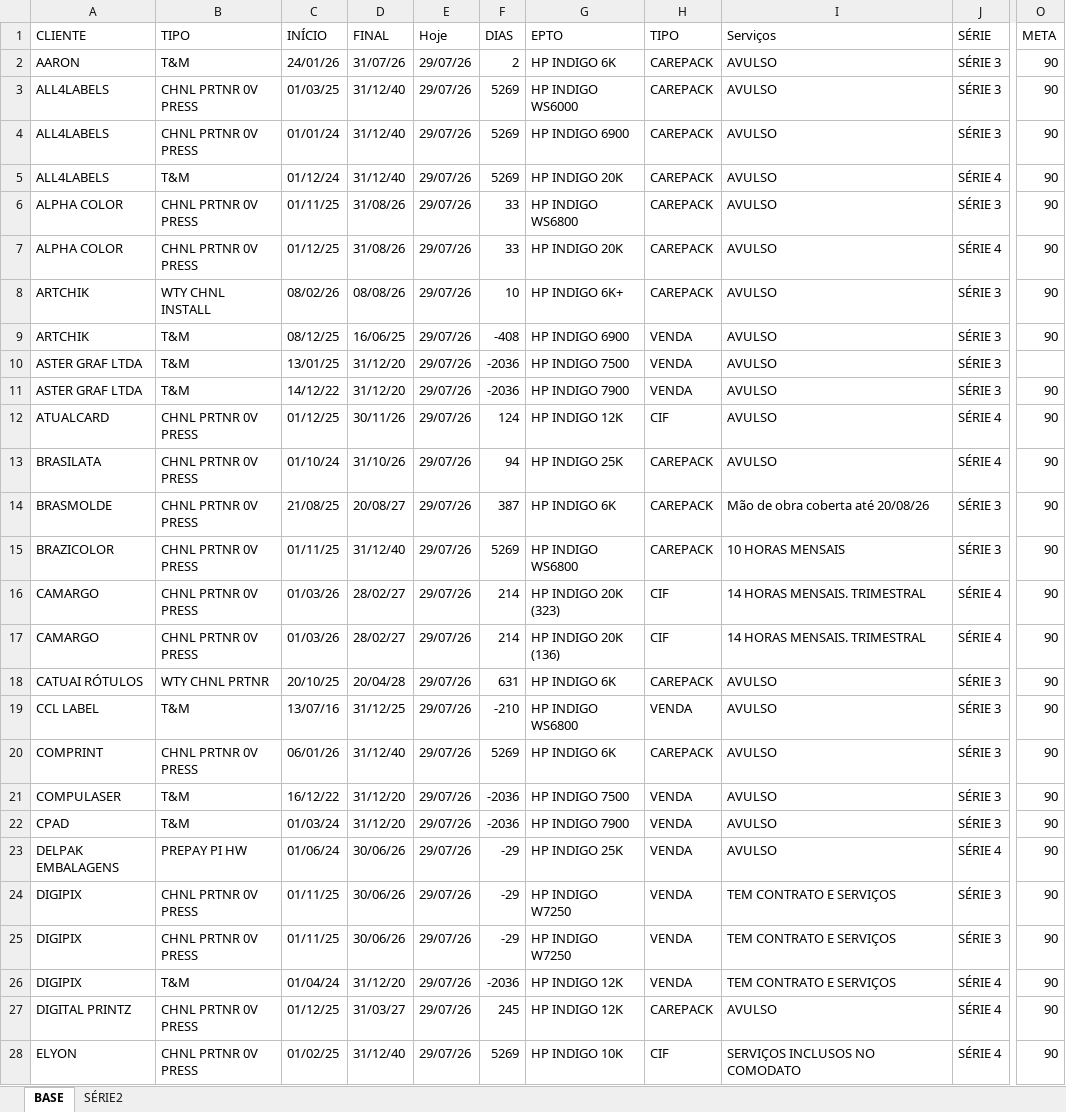
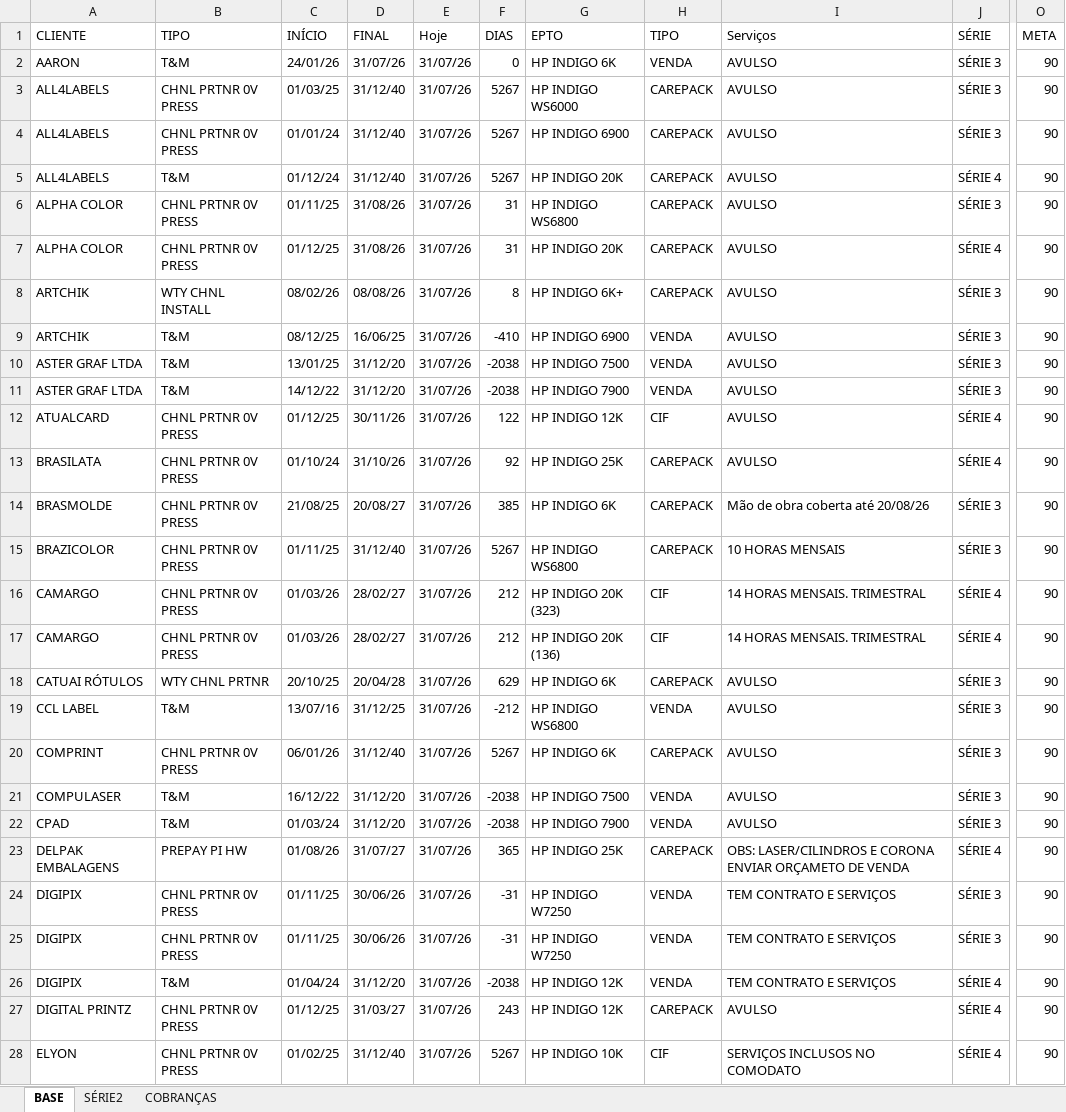
Before and after one commit to Karamith/chatbot-whatsapp-estoque, an Excel workbook: data/Base Instalada.xlsx, sheet BASE, drawn as a sheet; only a part is shown, gaps mark what is left out; values as stored, in another font and other column widths than the file's, no cell formats; the diff covers the shown part only; the diff names each change by its address in the sheet, - before the commit and + after, or states it on an @@ line.

Commit message:
Atualizar planilhas de dados de clientes e base instalada

```diff
--- a/data/Base Instalada.xlsx (sheet BASE)
+++ b/data/Base Instalada.xlsx (sheet BASE)
+sheet tab: COBRANÇAS
-E2:E28 (Hoje): 29/07/26
+E2:E28 (Hoje): 31/07/26
-F2 (DIAS): 2
+F2 (DIAS): 0
-H2 (TIPO): CAREPACK
+H2 (TIPO): VENDA
-F3:F5 (DIAS): 5269
+F3:F5 (DIAS): 5267
-F6:F7 (DIAS): 33
+F6:F7 (DIAS): 31
-F8 (DIAS): 10
+F8 (DIAS): 8
-F9 (DIAS): -408
+F9 (DIAS): -410
-F10:F11 (DIAS): -2036
+F10:F11 (DIAS): -2038
-O10 (META): (empty)
+O10 (META): 90
-F12 (DIAS): 124
+F12 (DIAS): 122
-F13 (DIAS): 94
+F13 (DIAS): 92
-F14 (DIAS): 387
+F14 (DIAS): 385
-F15 (DIAS): 5269
+F15 (DIAS): 5267
-F16:F17 (DIAS): 214
+F16:F17 (DIAS): 212
-F18 (DIAS): 631
+F18 (DIAS): 629
-F19 (DIAS): -210
+F19 (DIAS): -212
-F20 (DIAS): 5269
+F20 (DIAS): 5267
-F21:F22 (DIAS): -2036
+F21:F22 (DIAS): -2038
-C23 (INÍCIO): 01/06/24
+C23 (INÍCIO): 01/08/26
-D23 (FINAL): 30/06/26
+D23 (FINAL): 31/07/27
-F23 (DIAS): -29
+F23 (DIAS): 365
-H23 (TIPO): VENDA
+H23 (TIPO): CAREPACK
-I23 (Serviços): AVULSO
+I23 (Serviços): OBS: LASER/CILINDROS E CORONA ENVIAR ORÇAMETO DE VENDA
-F24:F25 (DIAS): -29
+F24:F25 (DIAS): -31
-F26 (DIAS): -2036
+F26 (DIAS): -2038
-F27 (DIAS): 245
+F27 (DIAS): 243
-F28 (DIAS): 5269
+F28 (DIAS): 5267
```
Also changed, not shown: 1 removed row and 167 edited cells elsewhere in this sheet, cell formats, formulas that keep their value, data/clientes.xlsx.
